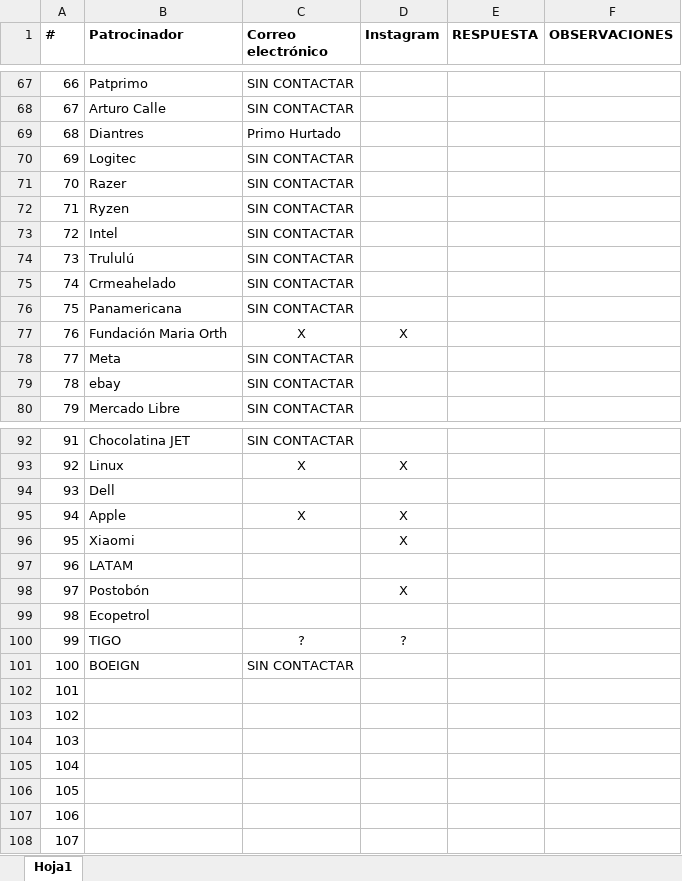
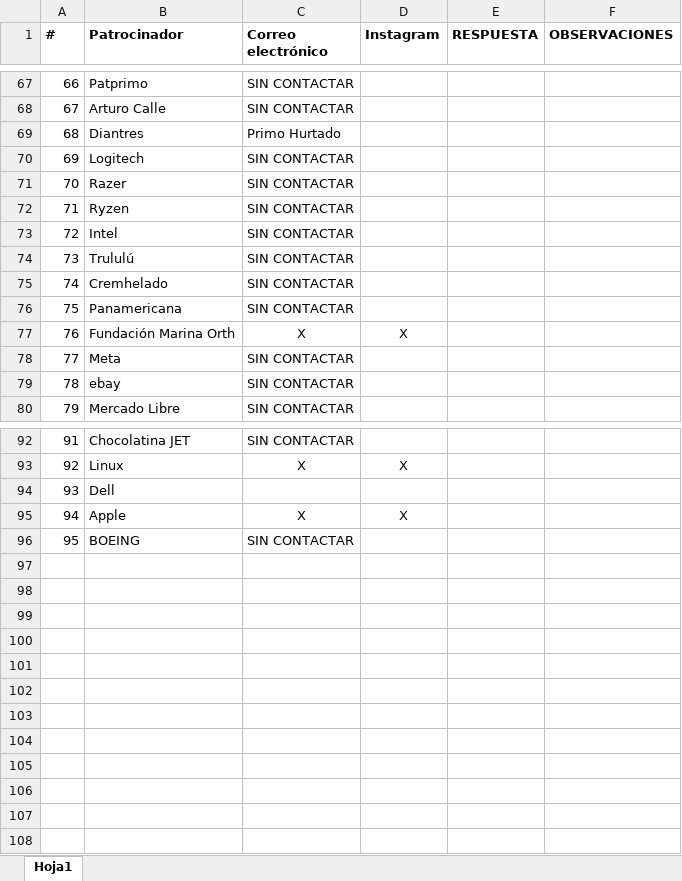
Before and after one commit to CIRATColombia/FTC-Into_The_Deep, an Excel workbook: Patrocinio/Base de datos patricinadores.xlsx, sheet Hoja1, drawn as a sheet; only a part is shown, gaps mark what is left out; values as stored, in another font and other column widths than the file's, no borders; removed rows and columns are numbered as before the commit, all else as after; the diff covers the shown part only; the diff names each change by its address in the sheet, - before the commit and + after, or states it on an @@ line.

Commit message:
Actualizacion 1 del documento de patrocinios

```diff
--- a/Patrocinio/Base de datos patricinadores.xlsx (sheet Hoja1)
+++ b/Patrocinio/Base de datos patricinadores.xlsx (sheet Hoja1)
-B70 (Patrocinador): Logitec
+B70 (Patrocinador): Logitech
-B75 (Patrocinador): Crmeahelado
+B75 (Patrocinador): Cremhelado
-B77 (Patrocinador): Fundación Maria Orth
+B77 (Patrocinador): Fundación Marina Orth
-row 96: 95 | Xiaomi |  | X
-row 97: 96 | LATAM
-row 98: 97 | Postobón |  | X
-row 99: 98 | Ecopetrol
-row 100: 99 | TIGO | ? | ?
@@ column A (#) renumbered in row 96 @@
-B96 (Patrocinador): BOEIGN
+B96 (Patrocinador): BOEING
-row 102: 101
-row 103: 102
-row 104: 103
-row 105: 104
-row 106: 105
-row 107: 106
-row 108: 107
```
Also changed, not shown: 4 edited cells elsewhere in this sheet, formulas that keep their value.
